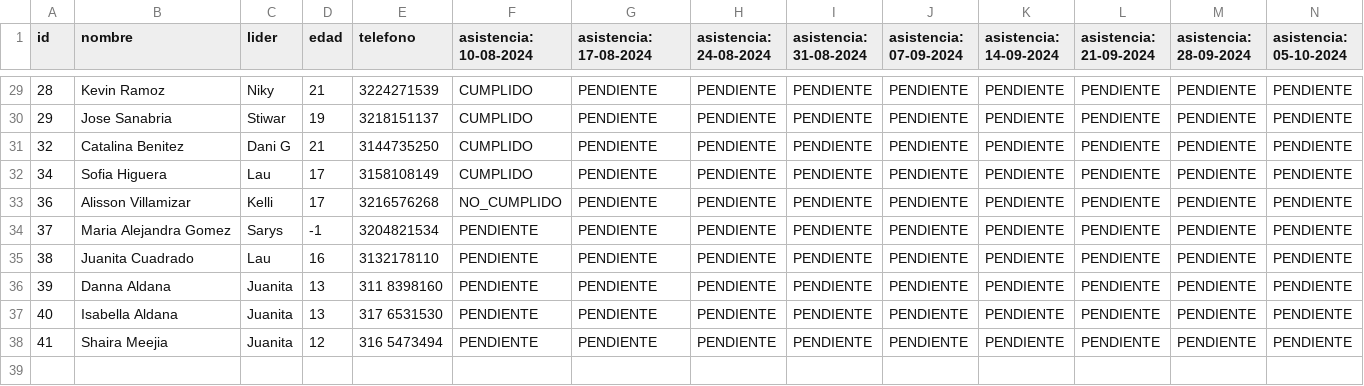
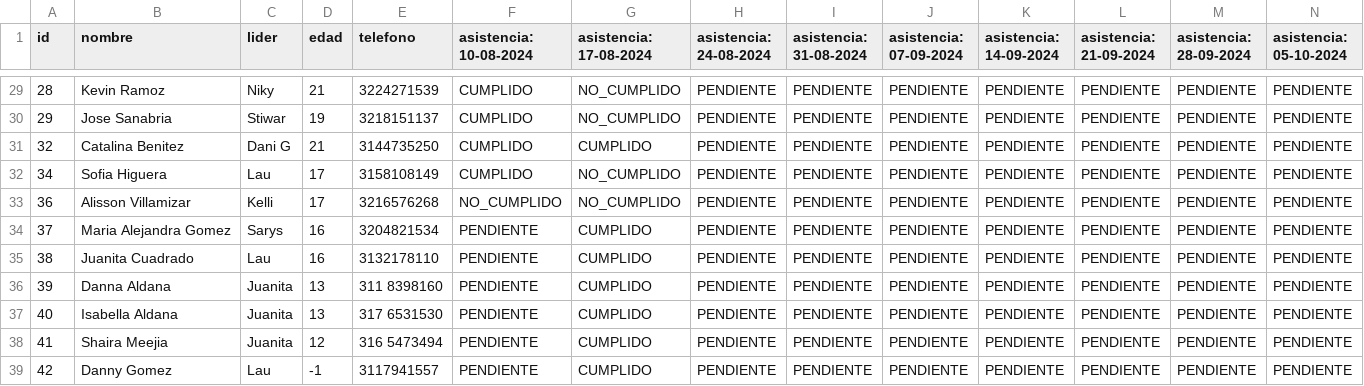
Before and after one commit to Spdrd/gestion_guias_encuentro, a CSV file: bdd.csv, drawn as a sheet; only a part is shown, gaps mark what is left out; rows hold the shown columns only; the diff covers the shown part only; the diff names each change by its address in the sheet, - before the commit and + after, or states it on an @@ line.

Commit message:
Asistencias 17/08/24

```diff
--- a/bdd.csv
+++ b/bdd.csv
-G29:G30 (asistencia: 17-08-2024): PENDIENTE
+G29:G30 (asistencia: 17-08-2024): NO_CUMPLIDO
-G31 (asistencia: 17-08-2024): PENDIENTE
+G31 (asistencia: 17-08-2024): CUMPLIDO
-G32:G33 (asistencia: 17-08-2024): PENDIENTE
+G32:G33 (asistencia: 17-08-2024): NO_CUMPLIDO
-D34 (edad): -1
+D34 (edad): 16
-G34:G38 (asistencia: 17-08-2024): PENDIENTE
+G34:G38 (asistencia: 17-08-2024): CUMPLIDO
+row 39: 42 | Danny Gomez | Lau | -1 | 3117941557 | PENDIENTE | CUMPLIDO | PENDIENTE | PENDIENTE | PENDIENTE | PENDIENTE | PENDIENTE | PENDIENTE | PENDIENTE
```
Also changed, not shown: 28 edited cells elsewhere in this file.
